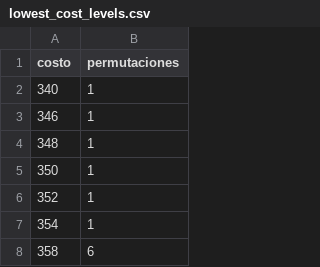
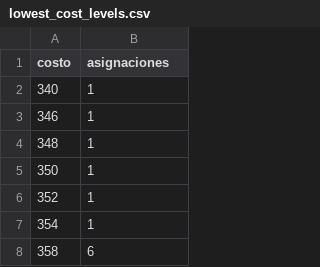
Before and after one commit to rodnm/hackathon-qiskit-fall-fest-2026, a CSV file: docs/eda/lowest_cost_levels.csv, drawn as a sheet; only a part is shown.

```diff
--- a/docs/eda/lowest_cost_levels.csv
+++ b/docs/eda/lowest_cost_levels.csv
@@ -1,2 +1,2 @@
-costo,permutaciones
+costo,asignaciones
 340,1
```
Also changed, not shown: docs/eda/flights.csv, docs/eda/landscape.csv, 9 other files.
